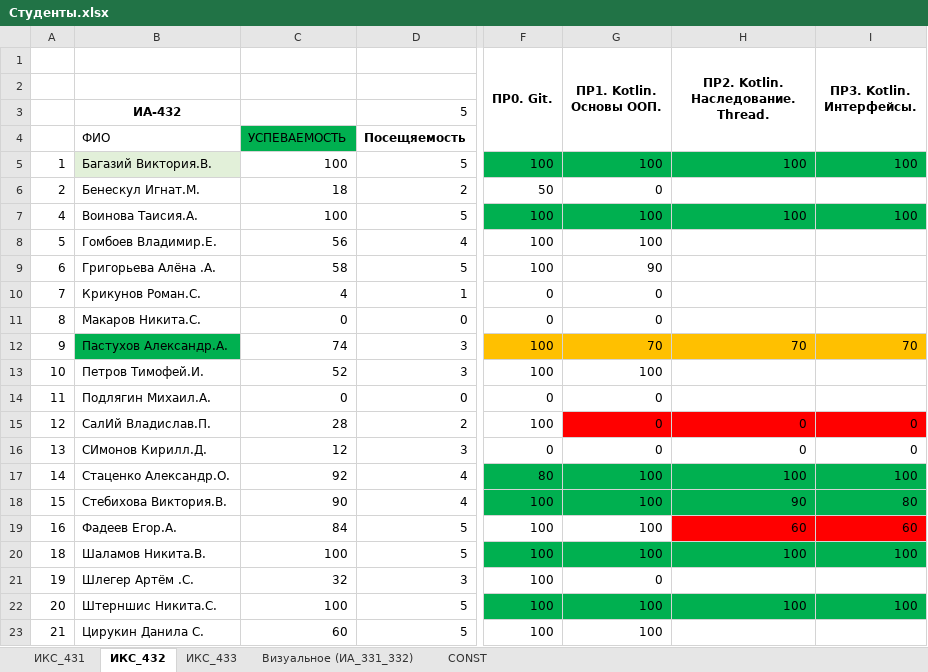
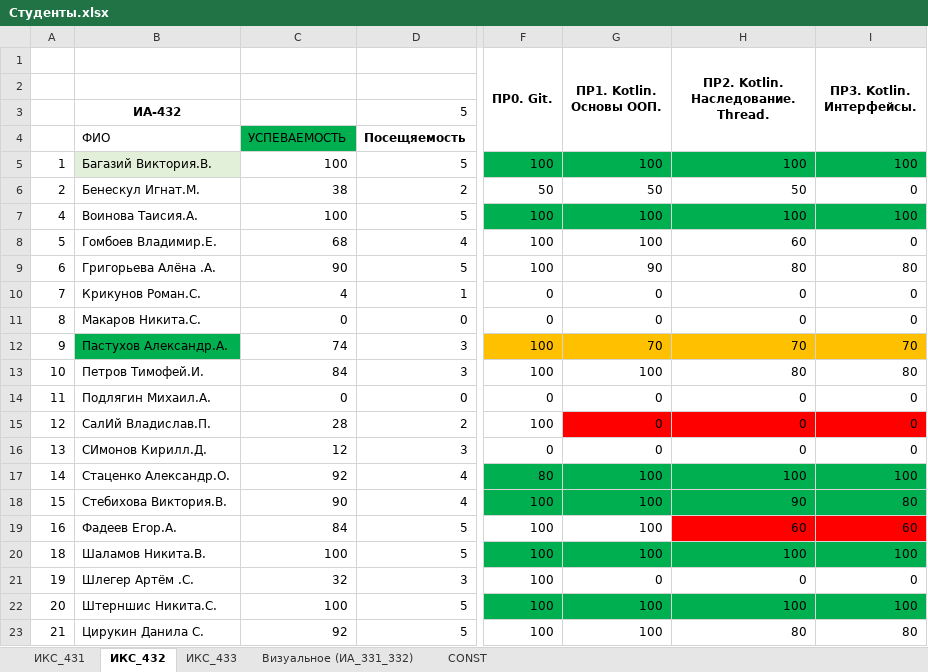
Before and after one commit to TelecomDep/notes, an Excel workbook: students/Студенты.xlsx, sheet ИКС_432, drawn as a sheet; only a part is shown, gaps mark what is left out; values as stored, in another font and other column widths than the file's, no borders; the diff names each change by its address in the sheet, - before the commit and + after, or states it on an @@ line.

```diff
--- a/students/Студенты.xlsx (sheet ИКС_432)
+++ b/students/Студенты.xlsx (sheet ИКС_432)
-C6: 18
+C6: 38
-G6 (ПР1. Kotlin. Основы ООП.): 0
+G6 (ПР1. Kotlin. Основы ООП.): 50
-H6: (empty)
+H6: 50
-I6 (ПР3. Kotlin. Интерфейсы.): (empty)
+I6 (ПР3. Kotlin. Интерфейсы.): 0
-C8: 56
+C8: 68
-H8: (empty)
+H8: 60
-I8 (ПР3. Kotlin. Интерфейсы.): (empty)
+I8 (ПР3. Kotlin. Интерфейсы.): 0
-C9: 58
+C9: 90
-H9: (empty)
+H9: 80
-I9 (ПР3. Kotlin. Интерфейсы.): (empty)
+I9 (ПР3. Kotlin. Интерфейсы.): 80
-H10:H11: (empty)
+H10:H11: 0
-I10:I11 (ПР3. Kotlin. Интерфейсы.): (empty)
+I10:I11 (ПР3. Kotlin. Интерфейсы.): 0
-C13: 52
+C13: 84
-H13: (empty)
+H13: 80
-I13 (ПР3. Kotlin. Интерфейсы.): (empty)
+I13 (ПР3. Kotlin. Интерфейсы.): 80
-H14: (empty)
+H14: 0
-I14 (ПР3. Kotlin. Интерфейсы.): (empty)
+I14 (ПР3. Kotlin. Интерфейсы.): 0
-H21: (empty)
+H21: 0
-I21 (ПР3. Kotlin. Интерфейсы.): (empty)
+I21 (ПР3. Kotlin. Интерфейсы.): 0
-C23: 60
+C23: 92
-H23: (empty)
+H23: 80
-I23 (ПР3. Kotlin. Интерфейсы.): (empty)
+I23 (ПР3. Kotlin. Интерфейсы.): 80
```
Also changed, not shown: sheet ИКС_431, sheet ИКС_433, formulas that keep their value.
